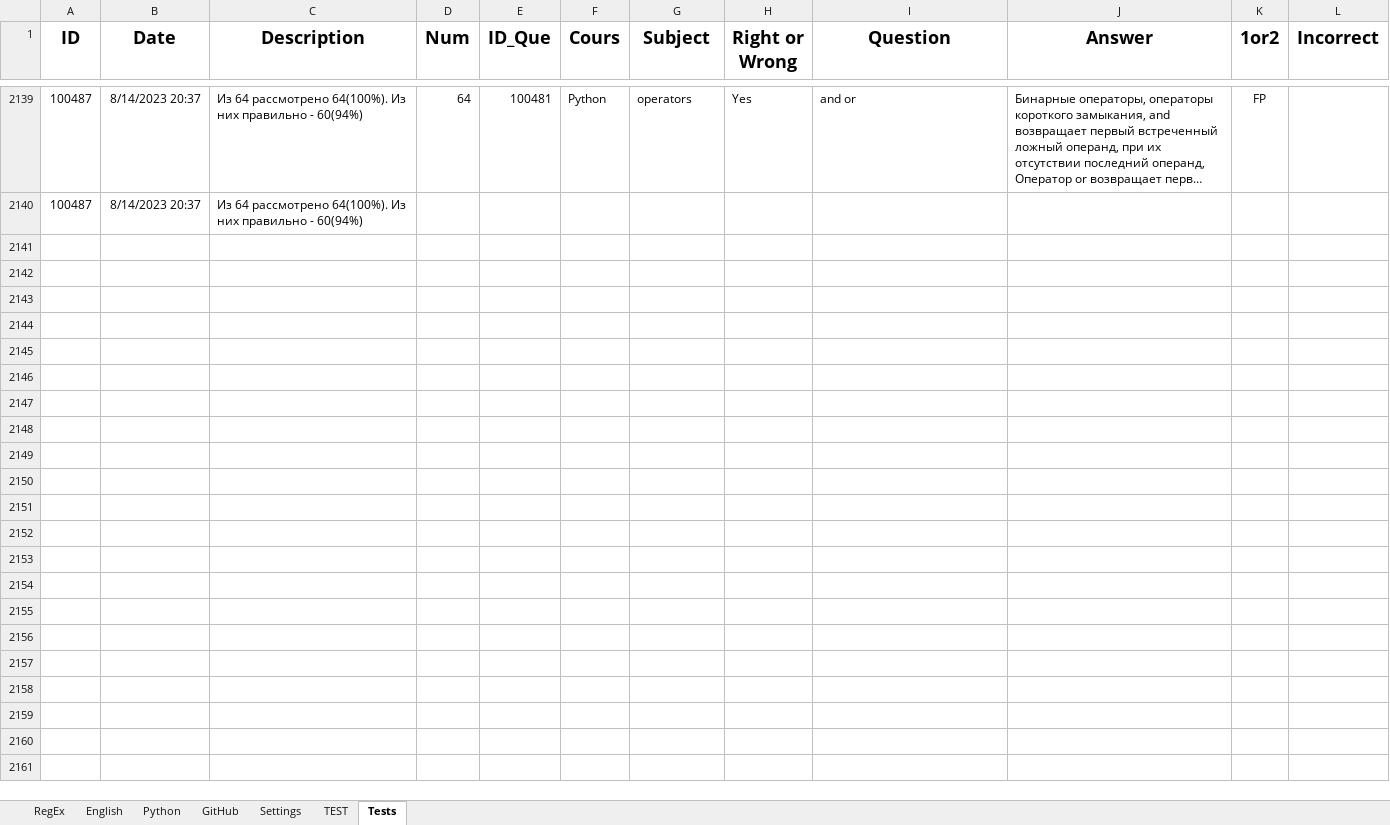
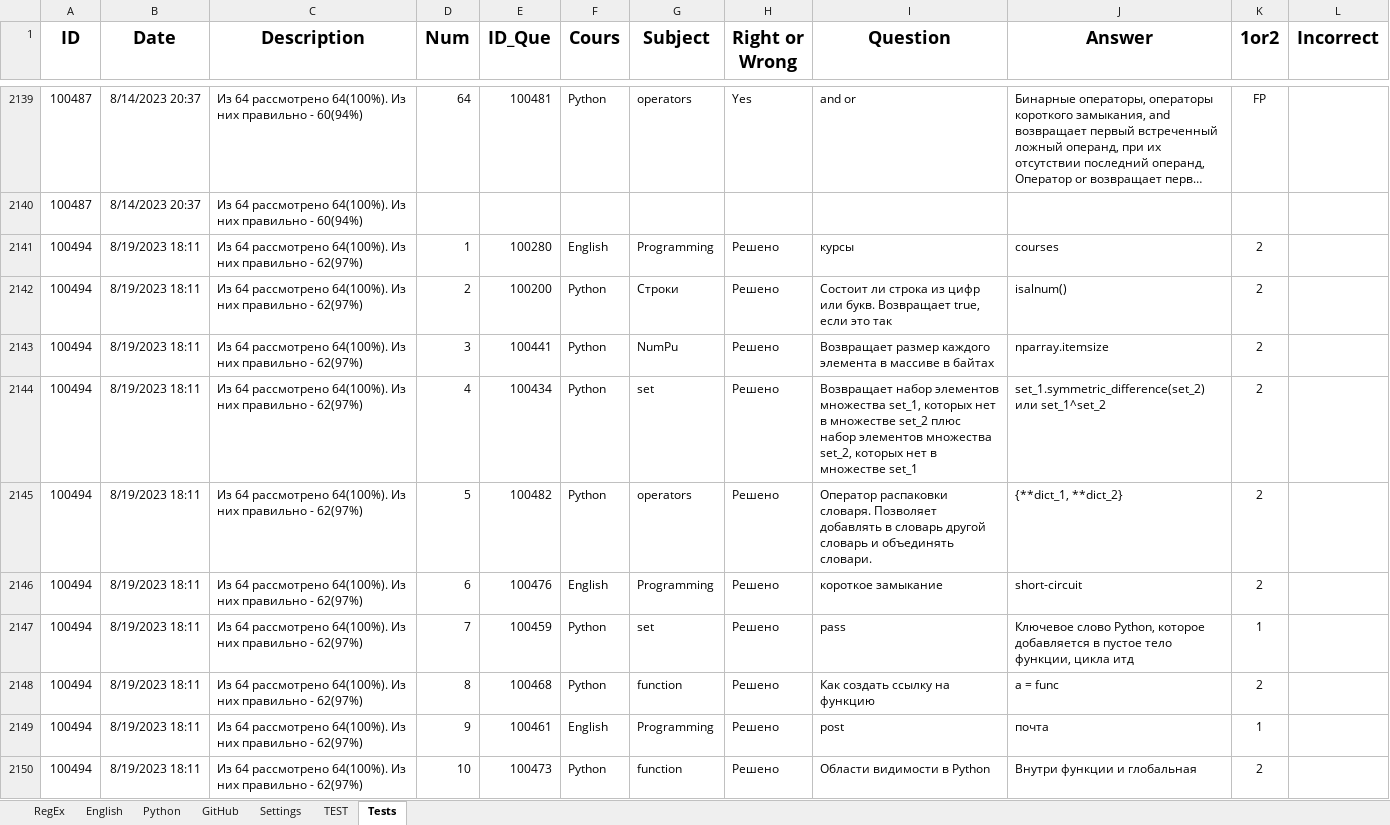
Before and after one commit to peleidmju/Learning, an Excel workbook: Questionnaire.xlsm, sheet Tests, drawn as a sheet; only a part is shown, gaps mark what is left out; long unchanged cells end in …; values as stored, in another font and other column widths than the file's, no borders; the diff covers the shown part only; the diff names each change by its address in the sheet, - before the commit and + after, or states it on an @@ line.

Commit message:
second test after lambda function

```diff
--- a/Questionnaire.xlsm (sheet Tests)
+++ b/Questionnaire.xlsm (sheet Tests)
+row 2141: 100494 | 8/19/2023 18:11 | Из 64 рассмотрено 64(100%). Из них правильно - 62(97%) | 1 | 100280 | English | Programming | Решено | курсы | courses | 2
+row 2142: 100494 | 8/19/2023 18:11 | Из 64 рассмотрено 64(100%). Из них правильно - 62(97%) | 2 | 100200 | Python | Строки | Решено | Состоит ли строка из цифр или букв. Возвращает true, если это так | isalnum() | 2
+row 2143: 100494 | 8/19/2023 18:11 | Из 64 рассмотрено 64(100%). Из них правильно - 62(97%) | 3 | 100441 | Python | NumPu | Решено | Возвращает размер каждого элемента в массиве в байтах | nparray.itemsize | 2
+row 2144: 100494 | 8/19/2023 18:11 | Из 64 рассмотрено 64(100%). Из них правильно - 62(97%) | 4 | 100434 | Python | set | Решено | Возвращает набор элементов множества set_1, которых нет в множестве set_2 плюс набор элементов множества set_2, которых нет в множестве set_1 | set_1.symmetric_difference(set_2) или set_1^set_2 | 2
+row 2145: 100494 | 8/19/2023 18:11 | Из 64 рассмотрено 64(100%). Из них правильно - 62(97%) | 5 | 100482 | Python | operators | Решено | Оператор распаковки словаря. Позволяет добавлять в словарь другой словарь и объединять словари. | {**dict_1, **dict_2} | 2
+row 2146: 100494 | 8/19/2023 18:11 | Из 64 рассмотрено 64(100%). Из них правильно - 62(97%) | 6 | 100476 | English | Programming | Решено | короткое замыкание | short-circuit | 2
+row 2147: 100494 | 8/19/2023 18:11 | Из 64 рассмотрено 64(100%). Из них правильно - 62(97%) | 7 | 100459 | Python | set | Решено | pass | Ключевое слово Python, которое добавляется в пустое тело функции, цикла итд | 1
+row 2148: 100494 | 8/19/2023 18:11 | Из 64 рассмотрено 64(100%). Из них правильно - 62(97%) | 8 | 100468 | Python | function | Решено | Как создать ссылку на функцию | a = func | 2
+row 2149: 100494 | 8/19/2023 18:11 | Из 64 рассмотрено 64(100%). Из них правильно - 62(97%) | 9 | 100461 | English | Programming | Решено | post | почта | 1
+row 2150: 100494 | 8/19/2023 18:11 | Из 64 рассмотрено 64(100%). Из них правильно - 62(97%) | 10 | 100473 | Python | function | Решено | Области видимости в Python | Внутри функции и глобальная | 2
```
Also changed, not shown: 55 added rows elsewhere in this sheet, sheet TEST, sheet Python, sheet Settings, sheet English, sheet RegEx, hidden cells.
